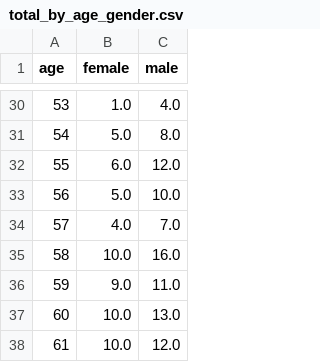
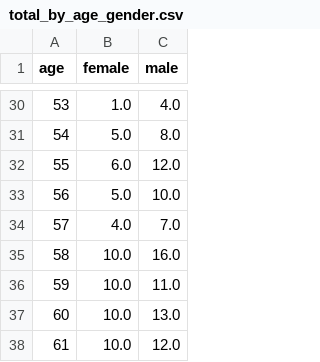
Before and after one commit to danieljstone/DC-COVID-Deaths, a CSV file: total_by_age_gender.csv, drawn as a sheet; only a part is shown, gaps mark what is left out.

```diff
--- a/total_by_age_gender.csv
+++ b/total_by_age_gender.csv
@@ -35,3 +35,3 @@ age,female,male
 58,10.0,16.0
-59,9.0,11.0
+59,10.0,11.0
 60,10.0,13.0
```
Also changed, not shown: dc_covid_deaths.csv, 1 other file.
